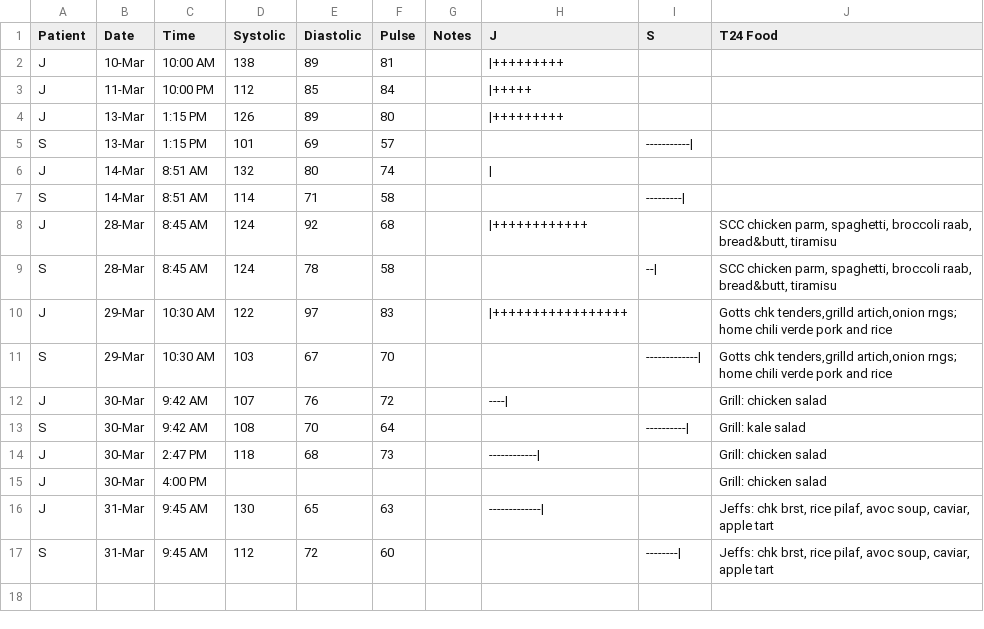
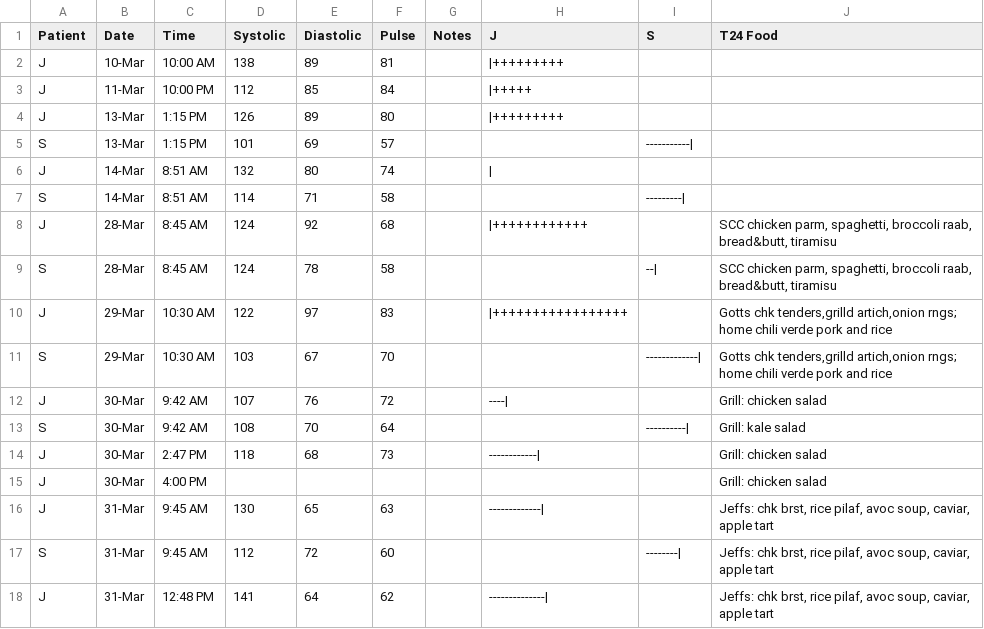
Before and after one commit to SharonAnne/VanFamCRM, a CSV file: Blood_Pressure_Log.csv, drawn as a sheet.

Commit message:
Update Blood_Pressure_Log.csv

```diff
--- a/Blood_Pressure_Log.csv
+++ b/Blood_Pressure_Log.csv
@@ -17 +17,2 @@ J,31-Mar,9:45 AM,130,65,63,,-------------|,,"Jeffs: chk brst, rice pilaf, avoc s
 S,31-Mar,9:45 AM,112,72,60,,,--------|,"Jeffs: chk brst, rice pilaf, avoc soup, caviar, apple tart"
+J,31-Mar,12:48 PM,141,64,62,,--------------|,,"Jeffs: chk brst, rice pilaf, avoc soup, caviar, apple tart"
```
